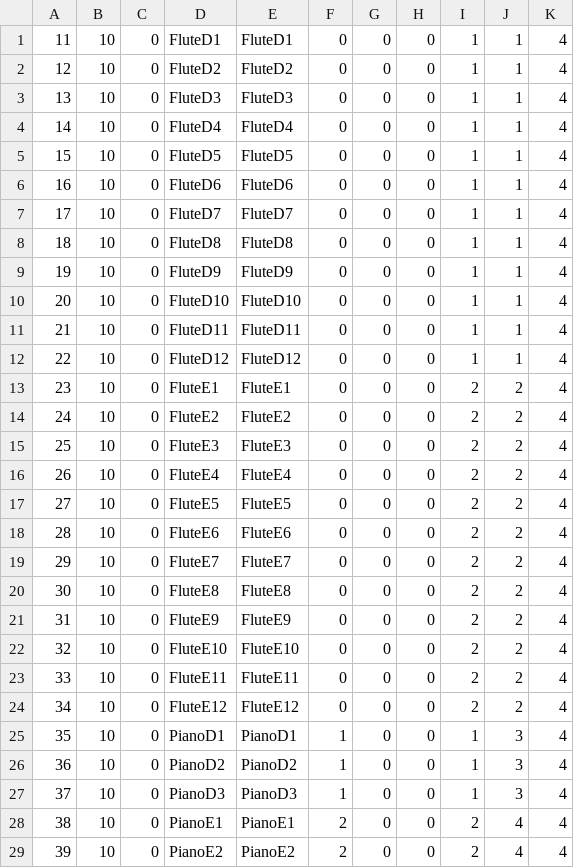
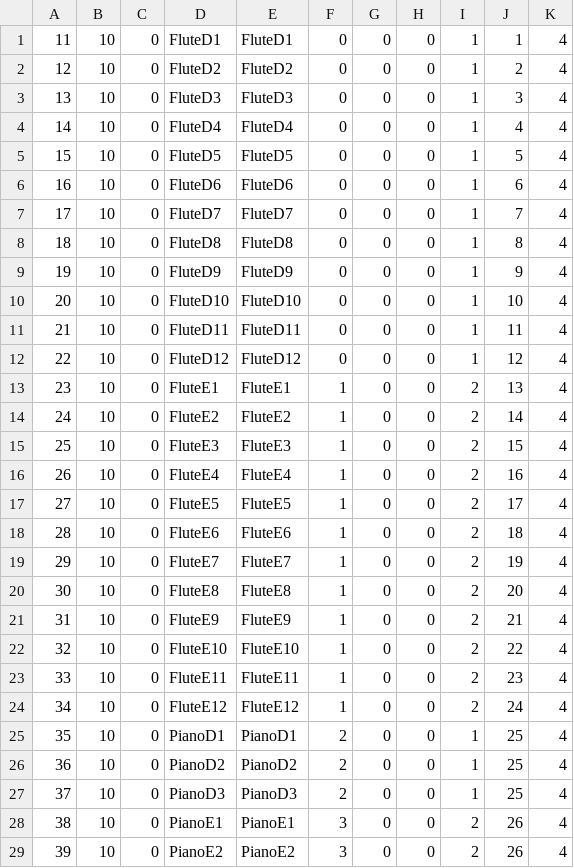
Before and after one commit to BertrandHedelin/Skini, a CSV file: pieces/EtudeSkiniHarmonie2.csv, drawn as a sheet; only a part is shown; the diff covers the shown part only.

```diff
--- a/pieces/EtudeSkiniHarmonie2.csv
+++ b/pieces/EtudeSkiniHarmonie2.csv
@@ -1,29 +1,29 @@
 11,10,0,FluteD1,FluteD1,0,0,0,1,1,4,,,
-12,10,0,FluteD2,FluteD2,0,0,0,1,1,4,,,
-13,10,0,FluteD3,FluteD3,0,0,0,1,1,4,,,
-14,10,0,FluteD4,FluteD4,0,0,0,1,1,4,,,
-15,10,0,FluteD5,FluteD5,0,0,0,1,1,4,,,
-16,10,0,FluteD6,FluteD6,0,0,0,1,1,4,,,
-17,10,0,FluteD7,FluteD7,0,0,0,1,1,4,,,
-18,10,0,FluteD8,FluteD8,0,0,0,1,1,4,,,
-19,10,0,FluteD9,FluteD9,0,0,0,1,1,4,,,
-20,10,0,FluteD10,FluteD10,0,0,0,1,1,4,,,
-21,10,0,FluteD11,FluteD11,0,0,0,1,1,4,,,
-22,10,0,FluteD12,FluteD12,0,0,0,1,1,4,,,
-23,10,0,FluteE1,FluteE1,0,0,0,2,2,4,,,
-24,10,0,FluteE2,FluteE2,0,0,0,2,2,4,,,
-25,10,0,FluteE3,FluteE3,0,0,0,2,2,4,,,
-26,10,0,FluteE4,FluteE4,0,0,0,2,2,4,,,
-27,10,0,FluteE5,FluteE5,0,0,0,2,2,4,,,
-28,10,0,FluteE6,FluteE6,0,0,0,2,2,4,,,
-29,10,0,FluteE7,FluteE7,0,0,0,2,2,4,,,
-30,10,0,FluteE8,FluteE8,0,0,0,2,2,4,,,
-31,10,0,FluteE9,FluteE9,0,0,0,2,2,4,,,
-32,10,0,FluteE10,FluteE10,0,0,0,2,2,4,,,
-33,10,0,FluteE11,FluteE11,0,0,0,2,2,4,,,
-34,10,0,FluteE12,FluteE12,0,0,0,2,2,4,,,
-35,10,0,PianoD1,PianoD1,1,0,0,1,3,4,,,
-36,10,0,PianoD2,PianoD2,1,0,0,1,3,4,,,
-37,10,0,PianoD3,PianoD3,1,0,0,1,3,4,,,
-38,10,0,PianoE1,PianoE1,2,0,0,2,4,4,,,
-39,10,0,PianoE2,PianoE2,2,0,0,2,4,4,,,
+12,10,0,FluteD2,FluteD2,0,0,0,1,2,4,,,
+13,10,0,FluteD3,FluteD3,0,0,0,1,3,4,,,
+14,10,0,FluteD4,FluteD4,0,0,0,1,4,4,,,
+15,10,0,FluteD5,FluteD5,0,0,0,1,5,4,,,
+16,10,0,FluteD6,FluteD6,0,0,0,1,6,4,,,
+17,10,0,FluteD7,FluteD7,0,0,0,1,7,4,,,
+18,10,0,FluteD8,FluteD8,0,0,0,1,8,4,,,
+19,10,0,FluteD9,FluteD9,0,0,0,1,9,4,,,
+20,10,0,FluteD10,FluteD10,0,0,0,1,10,4,,,
+21,10,0,FluteD11,FluteD11,0,0,0,1,11,4,,,
+22,10,0,FluteD12,FluteD12,0,0,0,1,12,4,,,
+23,10,0,FluteE1,FluteE1,1,0,0,2,13,4,,,
+24,10,0,FluteE2,FluteE2,1,0,0,2,14,4,,,
+25,10,0,FluteE3,FluteE3,1,0,0,2,15,4,,,
+26,10,0,FluteE4,FluteE4,1,0,0,2,16,4,,,
+27,10,0,FluteE5,FluteE5,1,0,0,2,17,4,,,
+28,10,0,FluteE6,FluteE6,1,0,0,2,18,4,,,
+29,10,0,FluteE7,FluteE7,1,0,0,2,19,4,,,
+30,10,0,FluteE8,FluteE8,1,0,0,2,20,4,,,
+31,10,0,FluteE9,FluteE9,1,0,0,2,21,4,,,
+32,10,0,FluteE10,FluteE10,1,0,0,2,22,4,,,
+33,10,0,FluteE11,FluteE11,1,0,0,2,23,4,,,
+34,10,0,FluteE12,FluteE12,1,0,0,2,24,4,,,
+35,10,0,PianoD1,PianoD1,2,0,0,1,25,4,,,
+36,10,0,PianoD2,PianoD2,2,0,0,1,25,4,,,
+37,10,0,PianoD3,PianoD3,2,0,0,1,25,4,,,
+38,10,0,PianoE1,PianoE1,3,0,0,2,26,4,,,
+39,10,0,PianoE2,PianoE2,3,0,0,2,26,4,,,
```
Also changed, not shown: 2 edited cells elsewhere in this file, pieces/EtudeSkiniHarmonie3.csv, 8 other files.
